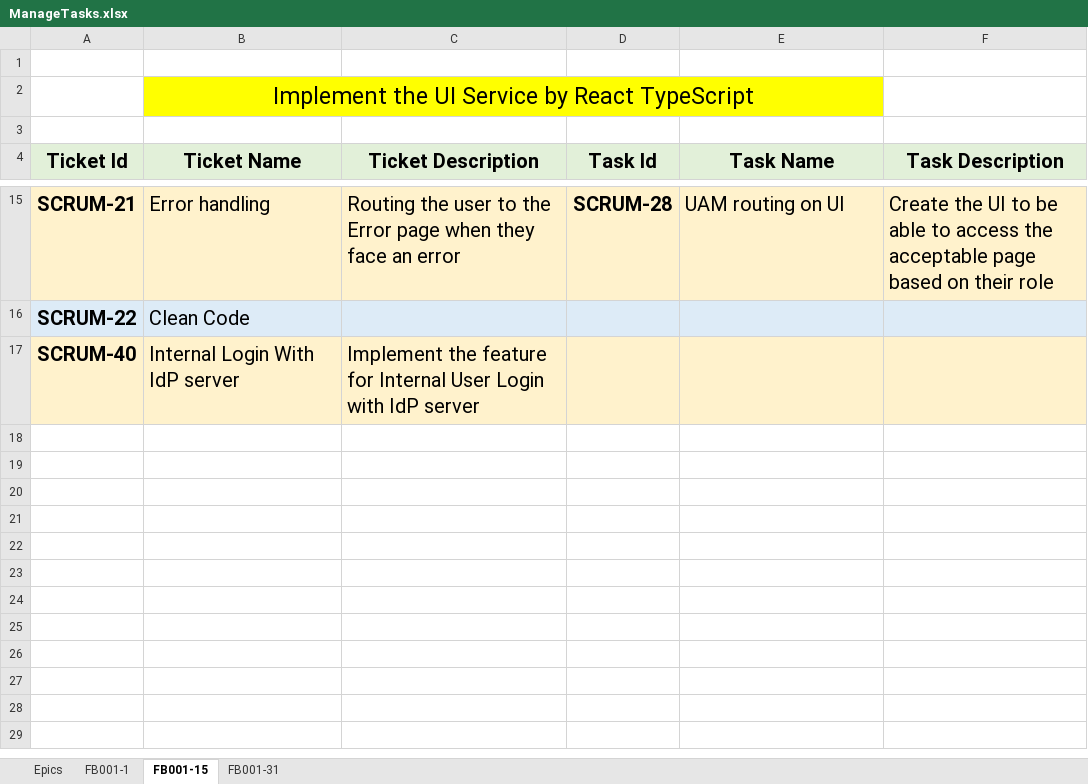
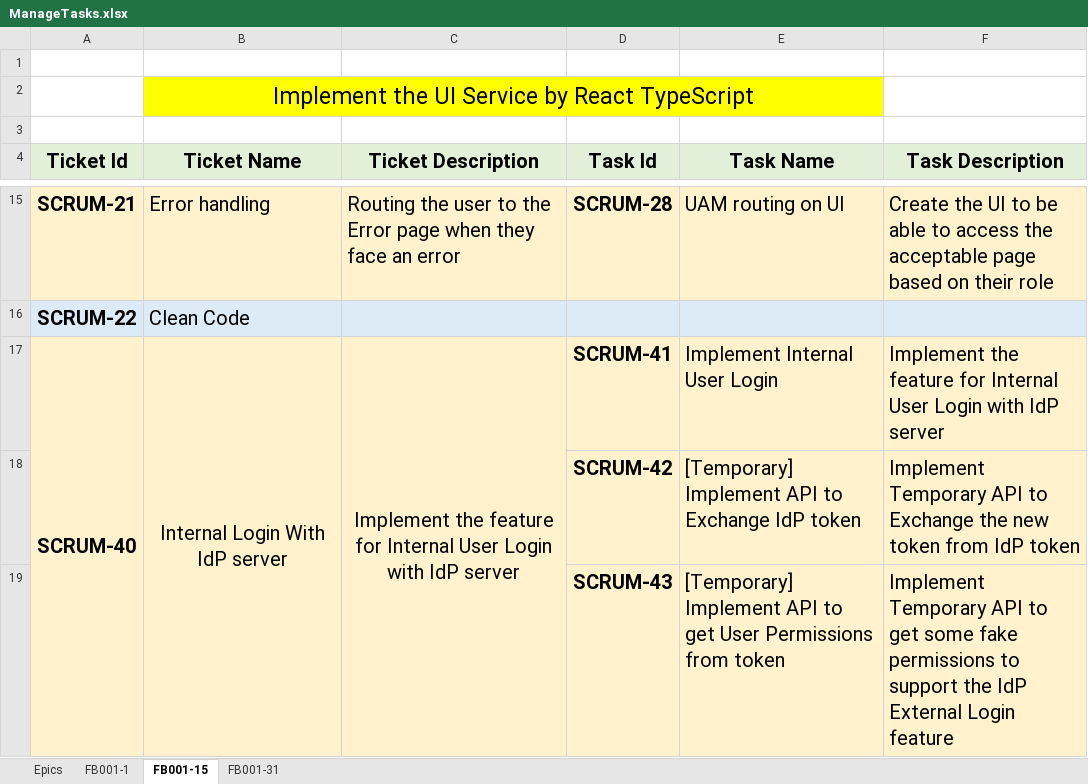
Before and after one commit to huynhngocsonuit2000github/Fakebook, an Excel workbook: Documents/ManageTasks.xlsx, sheet FB001-15, drawn as a sheet; only a part is shown, gaps mark what is left out; values as stored, in another font and other column widths than the file's, no borders; the diff names each change by its address in the sheet, - before the commit and + after, or states it on an @@ line.

Commit message:
FB001-41,42,43: Login within server permission, Internal user login via IdP, Exchange IdP token to new token

```diff
--- a/Documents/ManageTasks.xlsx (sheet FB001-15)
+++ b/Documents/ManageTasks.xlsx (sheet FB001-15)
+A17:A19 merged
-B17:C17 alignment: left
+B17:C17 alignment: center
+B17:B19 merged
+C17:C19 merged
-D17 (Task Id): (empty)
+D17 (Task Id): SCRUM-41
-E17 (Task Name): (empty)
+E17 (Task Name): Implement Internal User Login
-F17 (Task Description): (empty)
+F17 (Task Description): Implement the feature for Internal User Login with IdP server
+row 18:  |  |  | SCRUM-42 | [Temporary] Implement API to Exchange IdP token | Implement Temporary API to Exchange the new token from IdP token
+row 19:  |  |  | SCRUM-43 | [Temporary] Implement API to get User Permissions from token | Implement Temporary API to get some fake permissions to support the IdP External Login feature
```
Also changed, not shown: 25 other files.
